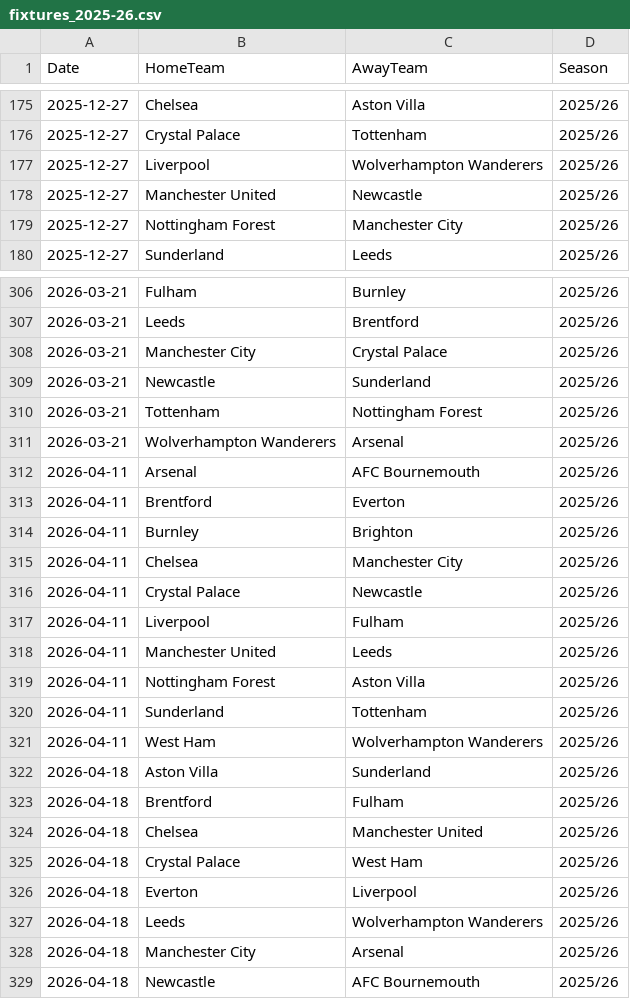
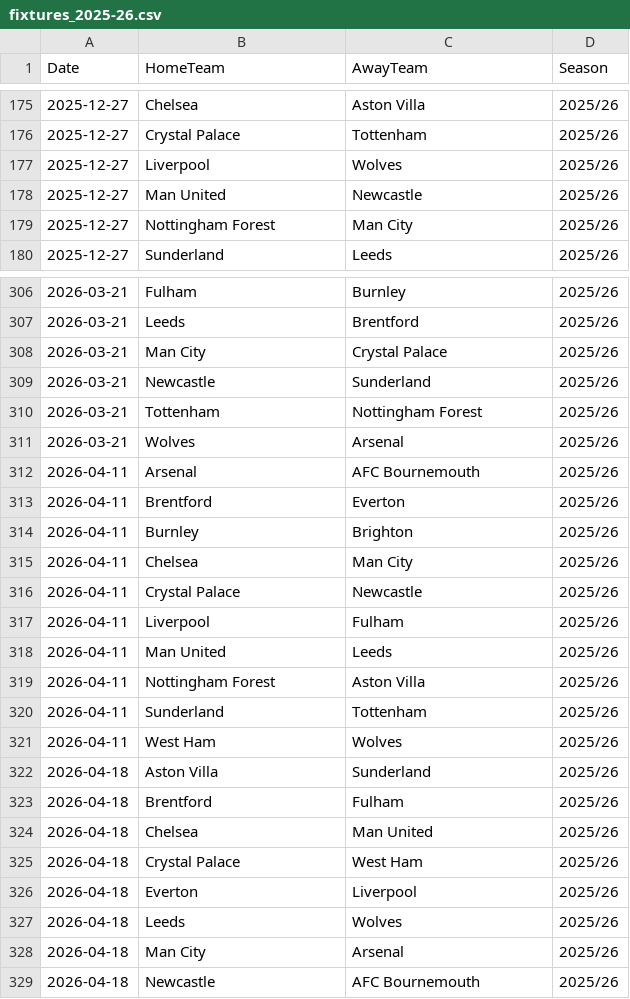
Before and after one commit to ishantamrakar/Premierleague-Predictor, a CSV file: experiment_win_draw_loss/fixtures_2025-26.csv, drawn as a sheet; only a part is shown, gaps mark what is left out; the diff covers the shown part only.

```diff
--- a/experiment_win_draw_loss/fixtures_2025-26.csv
+++ b/experiment_win_draw_loss/fixtures_2025-26.csv
@@ -176,5 +176,5 @@ Date,HomeTeam,AwayTeam,Season
 2025-12-27,Crystal Palace,Tottenham,2025/26
-2025-12-27,Liverpool,Wolverhampton Wanderers,2025/26
-2025-12-27,Manchester United,Newcastle,2025/26
-2025-12-27,Nottingham Forest,Manchester City,2025/26
+2025-12-27,Liverpool,Wolves,2025/26
+2025-12-27,Man United,Newcastle,2025/26
+2025-12-27,Nottingham Forest,Man City,2025/26
 2025-12-27,Sunderland,Leeds,2025/26
@@ -307,6 +307,6 @@ Date,HomeTeam,AwayTeam,Season
 2026-03-21,Leeds,Brentford,2025/26
-2026-03-21,Manchester City,Crystal Palace,2025/26
+2026-03-21,Man City,Crystal Palace,2025/26
 2026-03-21,Newcastle,Sunderland,2025/26
 2026-03-21,Tottenham,Nottingham Forest,2025/26
-2026-03-21,Wolverhampton Wanderers,Arsenal,2025/26
+2026-03-21,Wolves,Arsenal,2025/26
 2026-04-11,Arsenal,AFC Bournemouth,2025/26
@@ -314,16 +314,16 @@ Date,HomeTeam,AwayTeam,Season
 2026-04-11,Burnley,Brighton,2025/26
-2026-04-11,Chelsea,Manchester City,2025/26
+2026-04-11,Chelsea,Man City,2025/26
 2026-04-11,Crystal Palace,Newcastle,2025/26
 2026-04-11,Liverpool,Fulham,2025/26
-2026-04-11,Manchester United,Leeds,2025/26
+2026-04-11,Man United,Leeds,2025/26
 2026-04-11,Nottingham Forest,Aston Villa,2025/26
 2026-04-11,Sunderland,Tottenham,2025/26
-2026-04-11,West Ham,Wolverhampton Wanderers,2025/26
+2026-04-11,West Ham,Wolves,2025/26
 2026-04-18,Aston Villa,Sunderland,2025/26
 2026-04-18,Brentford,Fulham,2025/26
-2026-04-18,Chelsea,Manchester United,2025/26
+2026-04-18,Chelsea,Man United,2025/26
 2026-04-18,Crystal Palace,West Ham,2025/26
 2026-04-18,Everton,Liverpool,2025/26
-2026-04-18,Leeds,Wolverhampton Wanderers,2025/26
-2026-04-18,Manchester City,Arsenal,2025/26
+2026-04-18,Leeds,Wolves,2025/26
+2026-04-18,Man City,Arsenal,2025/26
 2026-04-18,Newcastle,AFC Bournemouth,2025/26
```
Also changed, not shown: 102 edited cells elsewhere in this file, 4 other files.
